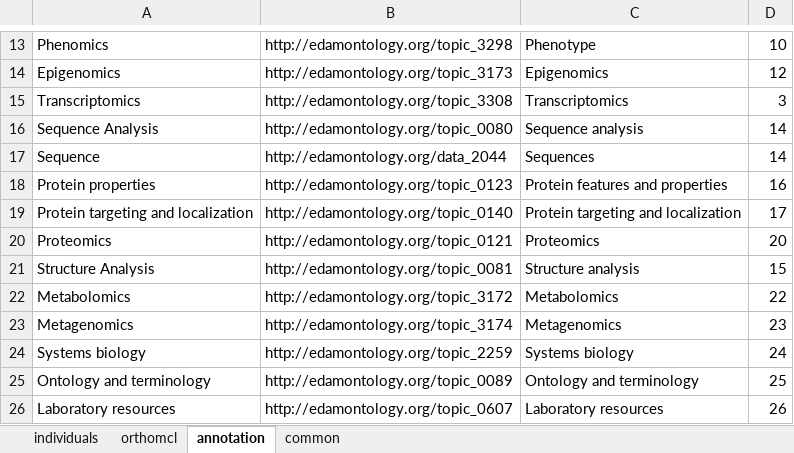
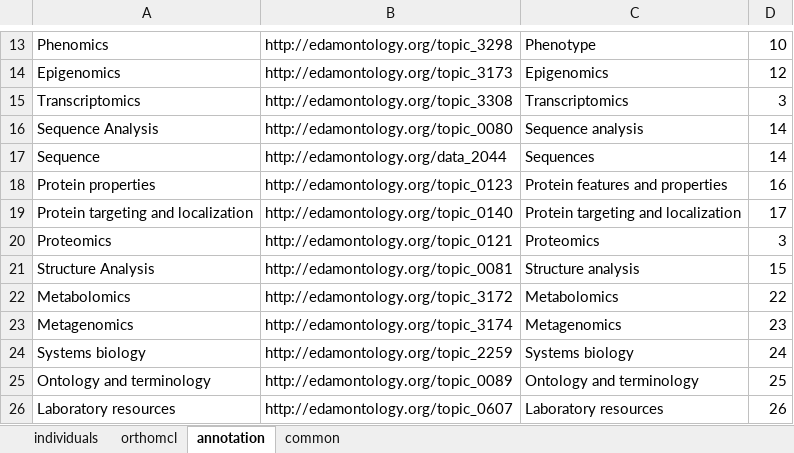
Before and after one commit to ErythronDB/ErythronDBWebsite, an Excel workbook: Model/lib/wdk/ontology/individuals.xlsx, sheet annotation, drawn as a sheet; only a part is shown, gaps mark what is left out; values as stored, in another font and other column widths than the file's, no borders; the diff names each change by its address in the sheet, - before the commit and + after, or states it on an @@ line.

```diff
--- a/Model/lib/wdk/ontology/individuals.xlsx (sheet annotation)
+++ b/Model/lib/wdk/ontology/individuals.xlsx (sheet annotation)
-D20: 20
+D20: 3
```
Also changed, not shown: sheet individuals, formulas that keep their value, 9 other files.
